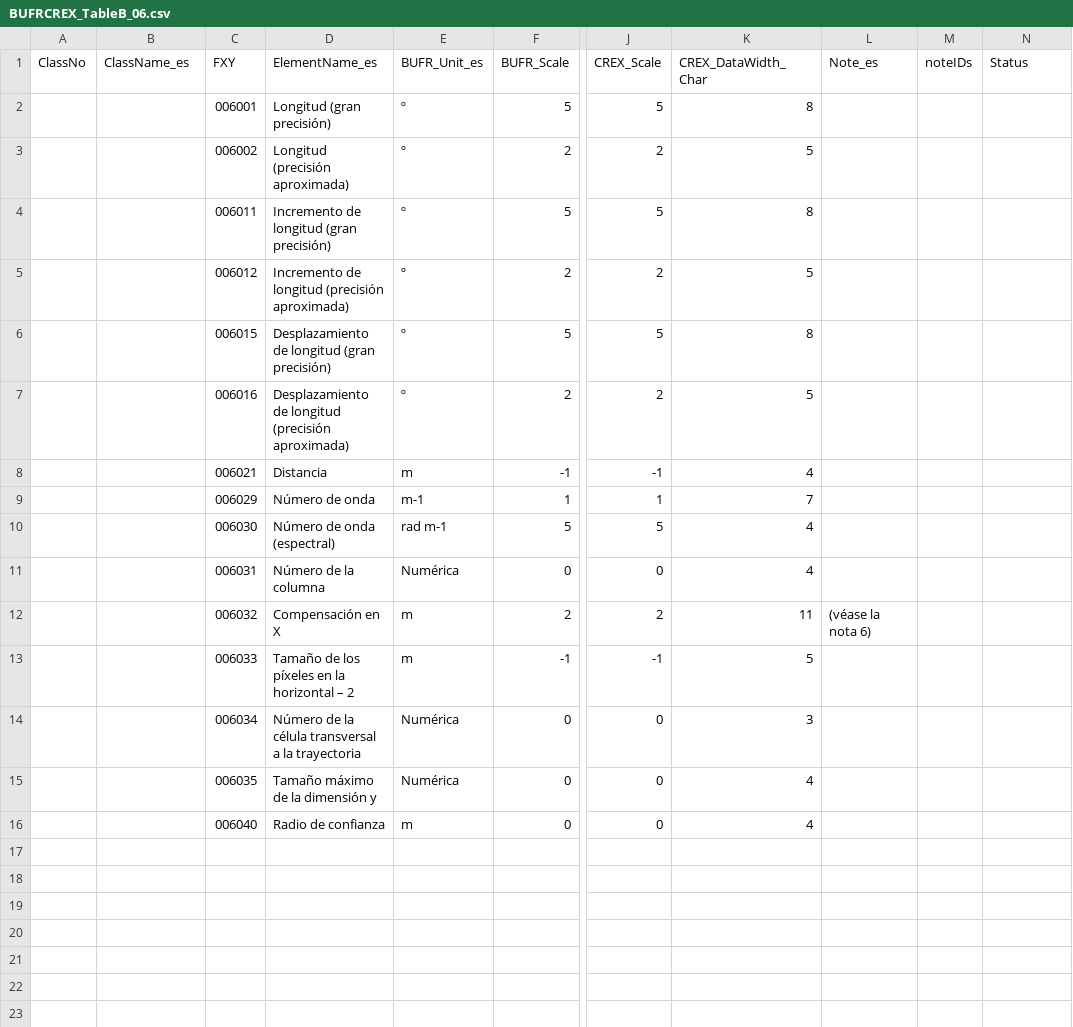
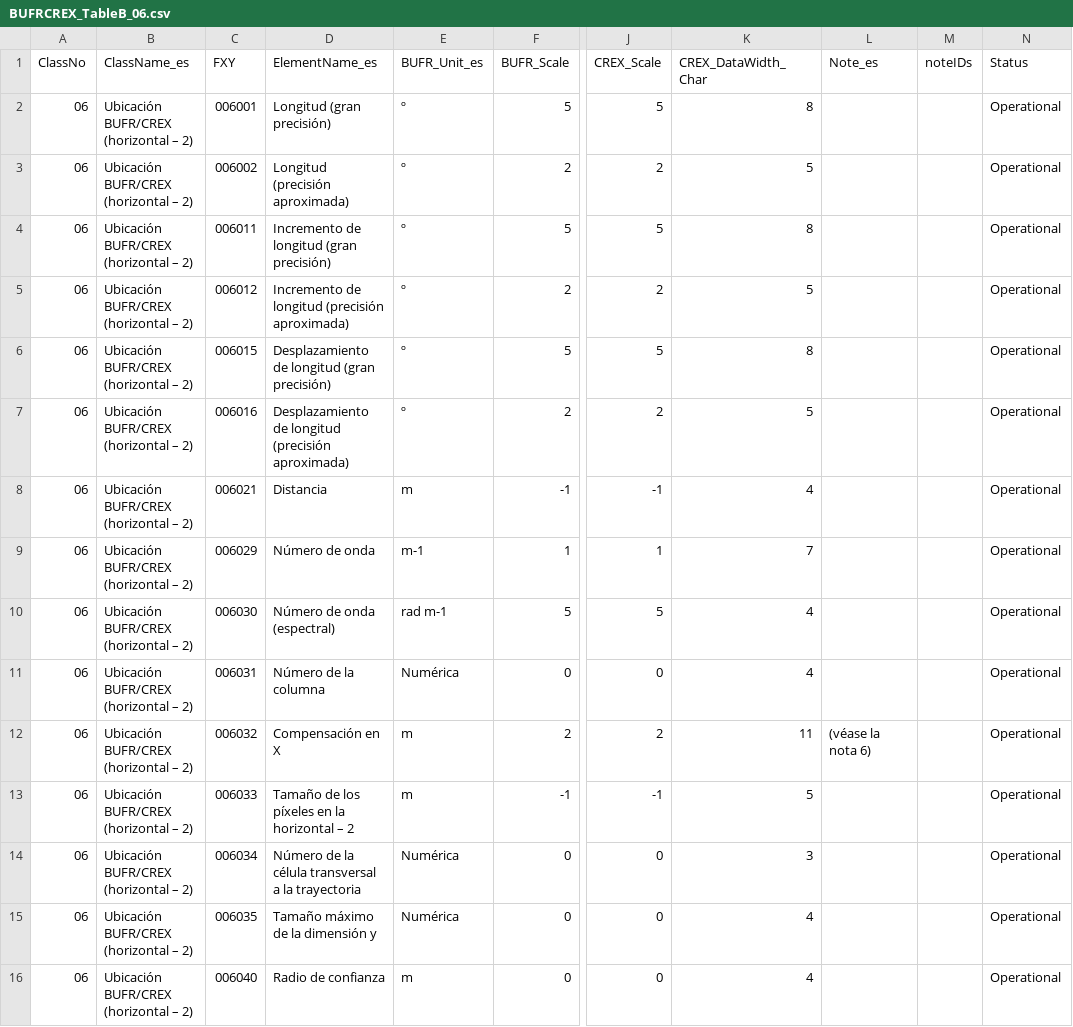
Before and after one commit to amilan17/BUFR4, a CSV file: spanish/table-b/BUFRCREX_TableB_06.csv, drawn as a sheet; only a part is shown, gaps mark what is left out; the diff names each change by its address in the sheet, - before the commit and + after, or states it on an @@ line.

```diff
--- a/spanish/table-b/BUFRCREX_TableB_06.csv
+++ b/spanish/table-b/BUFRCREX_TableB_06.csv
-A2:A16 (ClassNo): (empty)
+A2:A16 (ClassNo): 06
-B2:B16 (ClassName_es): (empty)
+B2:B16 (ClassName_es): Ubicación BUFR/CREX (horizontal – 2)
-N2:N16 (Status): (empty)
+N2:N16 (Status): Operational
```
Also changed, not shown: spanish/table-b/BUFRCREX_TableB_05.csv, spanish/table-b/BUFRCREX_TableB_07.csv, 3 other files.
